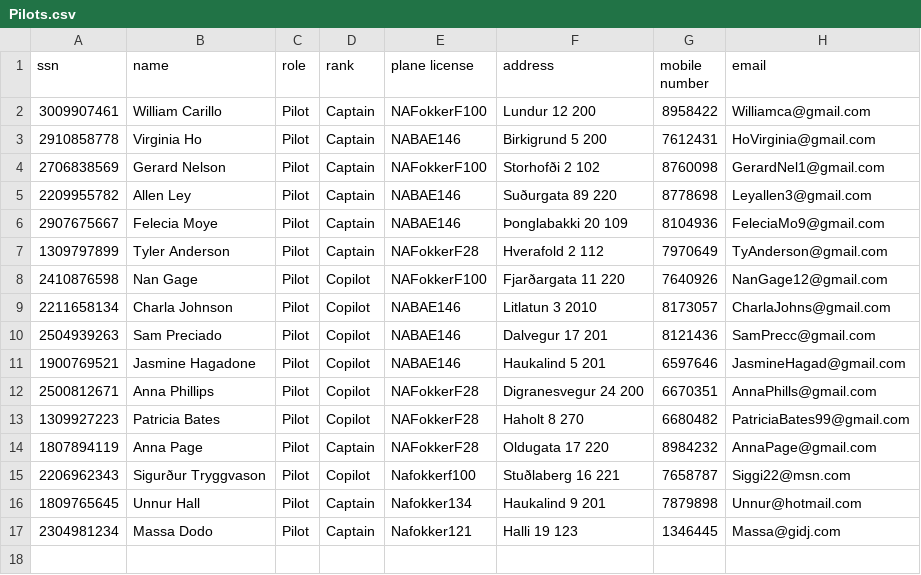
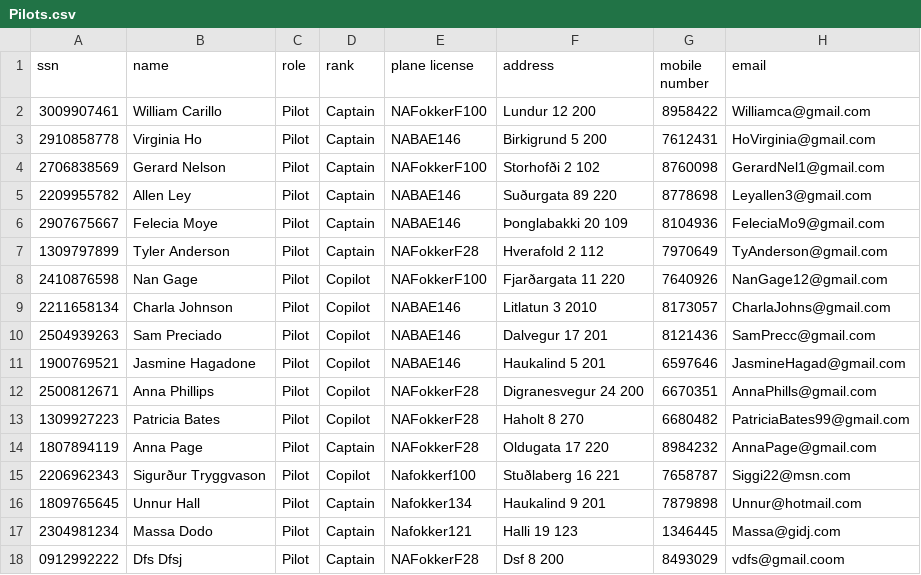
Before and after one commit to harpasteingrims/Dagbok, a CSV file: csv_files/Pilots.csv, drawn as a sheet.

```diff
--- a/csv_files/Pilots.csv
+++ b/csv_files/Pilots.csv
@@ -17 +17,2 @@ ssn, name, role, rank, plane license, address, mobile number, email
 2304981234, Massa Dodo, Pilot, Captain, Nafokker121, Halli 19 123, 1346445, Massa@gidj.com
+0912992222, Dfs Dfsj, Pilot, Captain, NAFokkerF28, Dsf 8 200, 8493029, vdfs@gmail.coom
```
Also changed, not shown: 1 other file.
